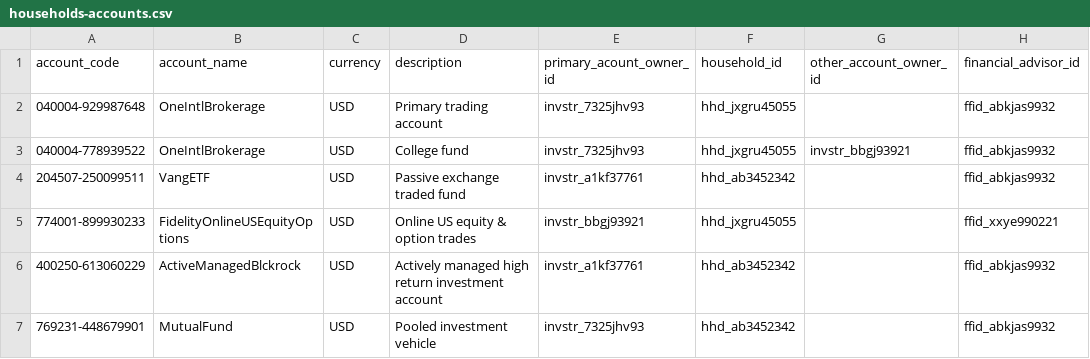
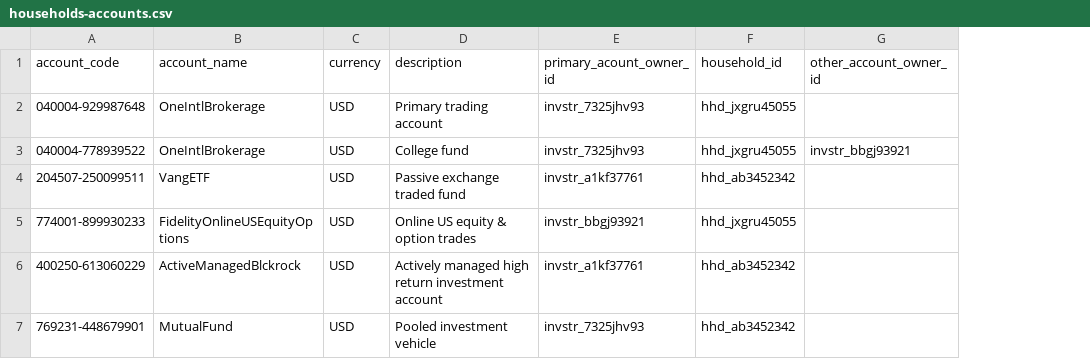
Before and after one commit to finbourne/sample-notebooks, a CSV file: examples/use-cases/data/households-accounts.csv, drawn as a sheet; the diff names each change by its address in the sheet, - before the commit and + after, or states it on an @@ line.

Commit message:
Revert "DEV-3686 Made changes to add in grouping by financial advisor and all client accounts"
This reverts commit 61c06c9205107fad3cbd868d4345a652466d708b.

```diff
--- a/examples/use-cases/data/households-accounts.csv
+++ b/examples/use-cases/data/households-accounts.csv
-column H (financial_advisor_id), rows 2-7: ffid_abkjas9932 | ffid_abkjas9932 | ffid_abkjas9932 | ffid_xxye990221 | ffid_abkjas9932 | ffid_abkjas9932
```
Also changed, not shown: 9 other files.
